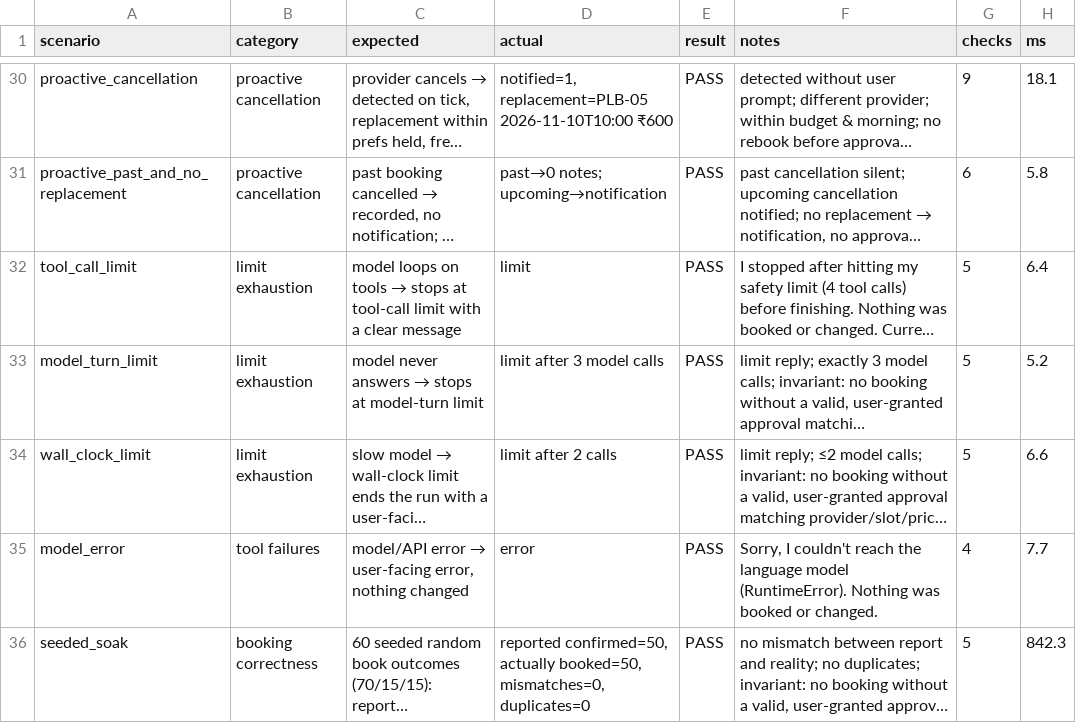
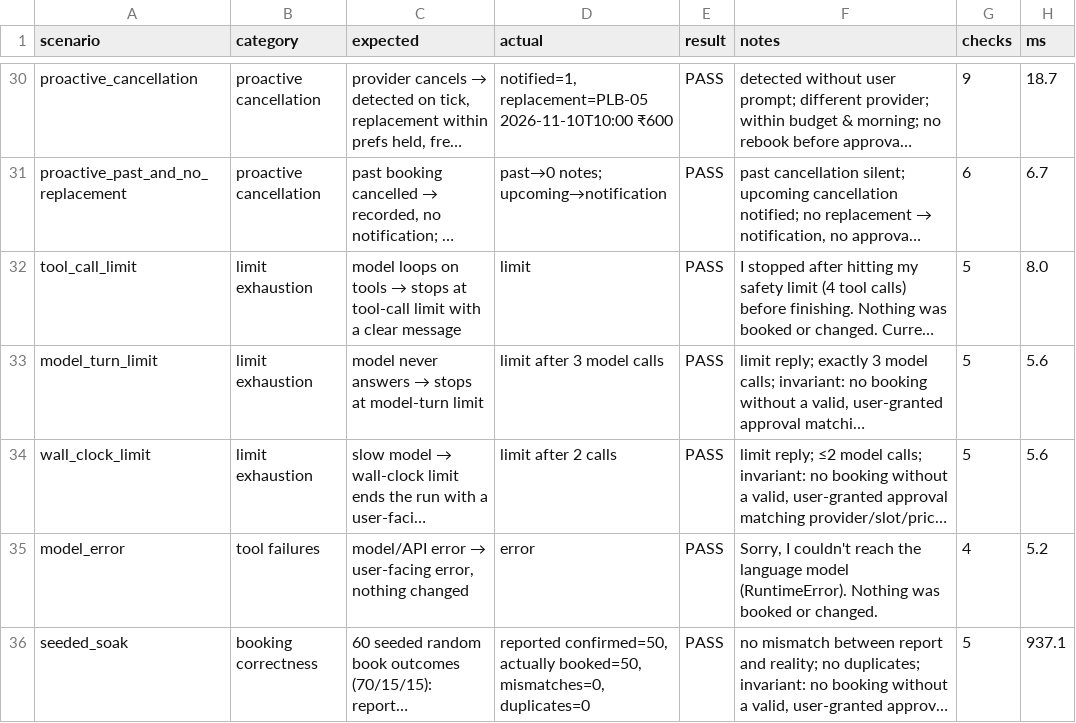
Before and after one commit to arjunmandala/errand-agent, a CSV file: evals/results/eval_table.csv, drawn as a sheet; only a part is shown, gaps mark what is left out; long unchanged cells end in …; the diff covers the shown part only; the diff names each change by its address in the sheet, - before the commit and + after, or states it on an @@ line.

```diff
--- a/evals/results/eval_table.csv
+++ b/evals/results/eval_table.csv
-H30 (ms): 18.1
+H30 (ms): 18.7
-H31 (ms): 5.8
+H31 (ms): 6.7
-H32 (ms): 6.4
+H32 (ms): 8.0
-H33 (ms): 5.2
+H33 (ms): 5.6
-H34 (ms): 6.6
+H34 (ms): 5.6
-H35 (ms): 7.7
+H35 (ms): 5.2
-H36 (ms): 842.3
+H36 (ms): 937.1
```
Also changed, not shown: 28 edited cells elsewhere in this file, 6 other files.
